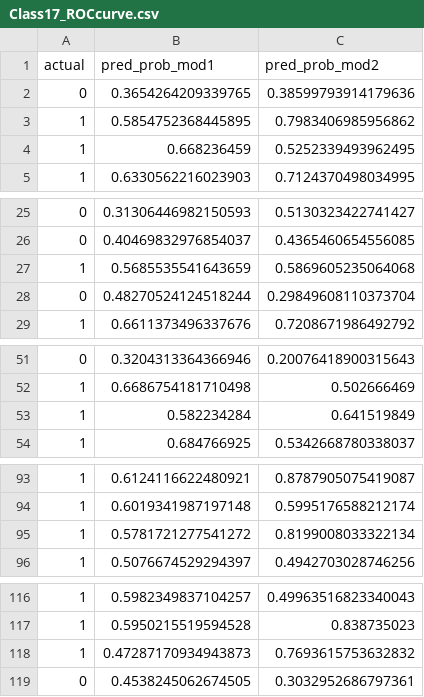
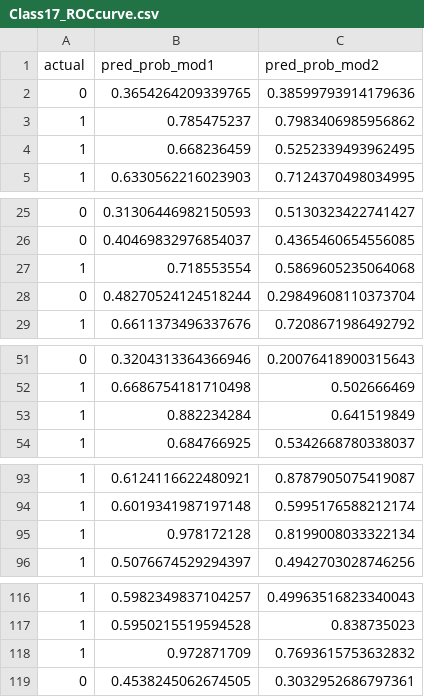
Before and after one commit to vanithaviru/badm211, a CSV file: Class17_ROCcurve.csv, drawn as a sheet; only a part is shown, gaps mark what is left out; the diff covers the shown part only.

Commit message:
Update Class17_ROCcurve.csv

```diff
--- a/Class17_ROCcurve.csv
+++ b/Class17_ROCcurve.csv
@@ -2,3 +2,3 @@
 0,0.3654264209339765,0.38599793914179636
-1,0.5854752368445895,0.7983406985956862
+1,0.785475237,0.7983406985956862
 1,0.668236459,0.5252339493962495
@@ -26,3 +26,3 @@
 0,0.40469832976854037,0.4365460654556085
-1,0.5685535541643659,0.5869605235064068
+1,0.718553554,0.5869605235064068
 0,0.48270524124518244,0.29849608110373704
@@ -52,3 +52,3 @@
 1,0.6686754181710498,0.502666469
-1,0.582234284,0.641519849
+1,0.882234284,0.641519849
 1,0.684766925,0.5342668780338037
@@ -94,3 +94,3 @@
 1,0.6019341987197148,0.5995176588212174
-1,0.5781721277541272,0.8199008033322134
+1,0.978172128,0.8199008033322134
 1,0.5076674529294397,0.4942703028746256
@@ -117,3 +117,3 @@
 1,0.5950215519594528,0.838735023
-1,0.47287170934943873,0.7693615753632832
+1,0.972871709,0.7693615753632832
 0,0.4538245062674505,0.3032952686797361
```
Also changed, not shown: 7 edited cells elsewhere in this file.
